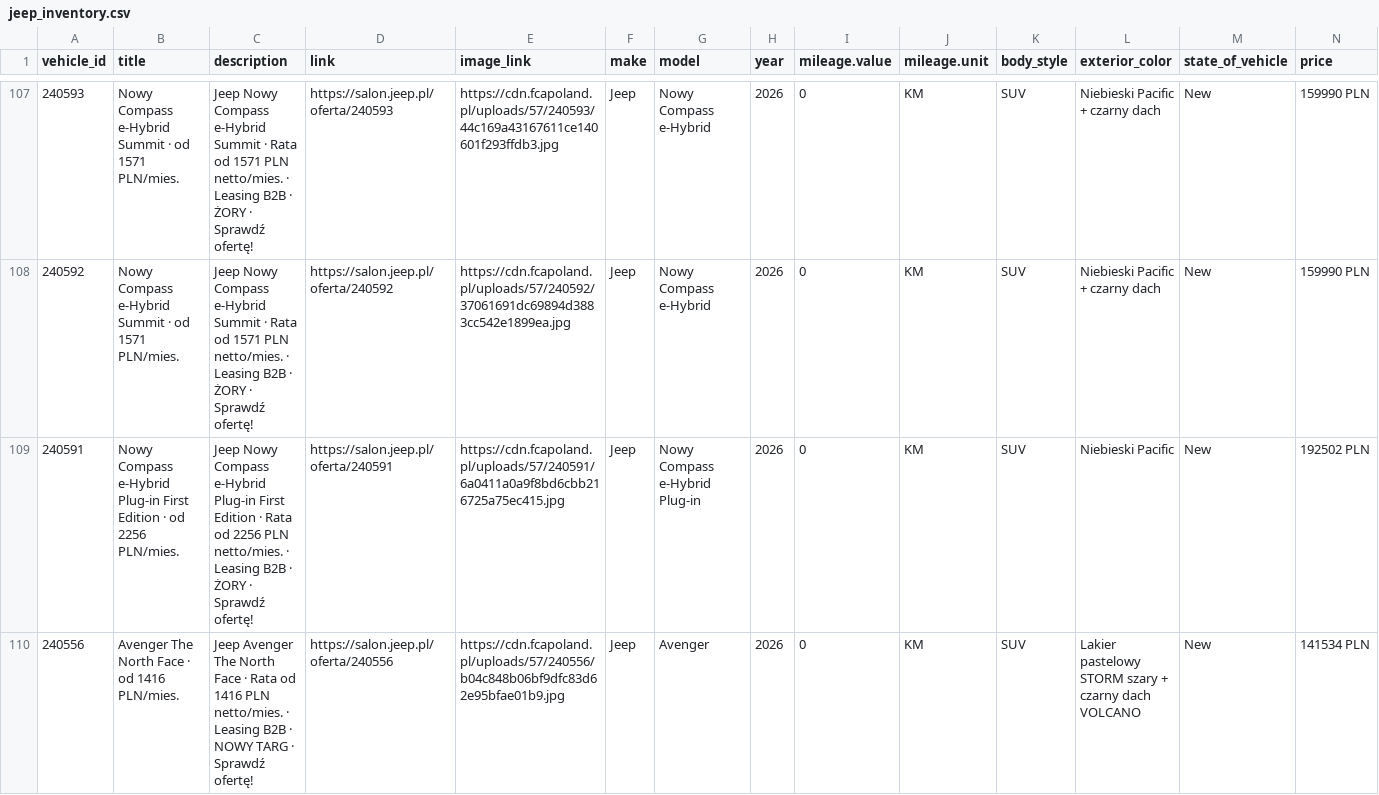
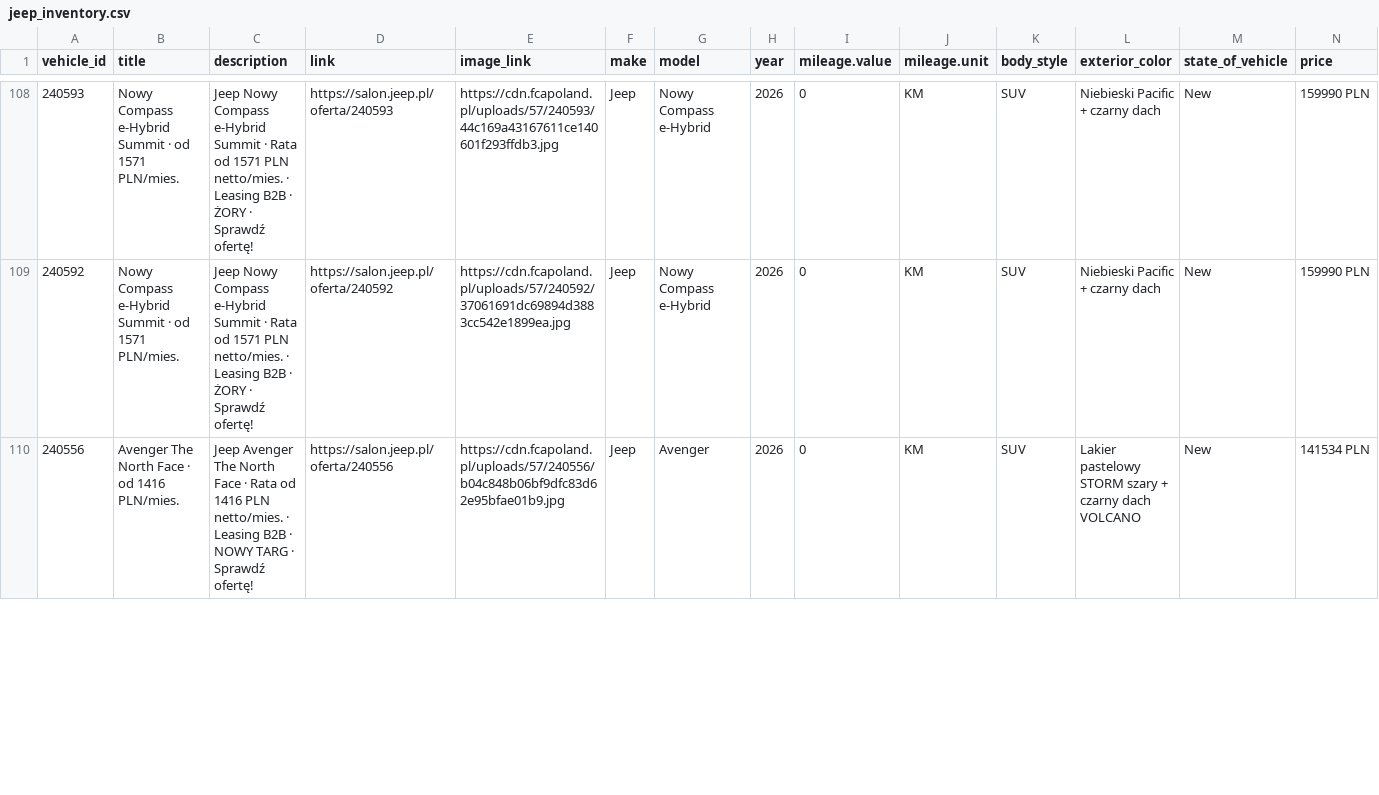
Before and after one commit to Andy11001/-alfa-inventory, a CSV file: data/jeep_inventory.csv, drawn as a sheet; only a part is shown, gaps mark what is left out; removed rows and columns are numbered as before the commit, all else as after; rows hold the shown columns only; the diff covers the shown part only; the diff names each change by its address in the sheet, - before the commit and + after, or states it on an @@ line.

```diff
--- a/data/jeep_inventory.csv
+++ b/data/jeep_inventory.csv
-row 109: 240591 | Nowy Compass e-Hybrid Plug-in First Edition · od 2256 PLN/mies. | Jeep Nowy Compass e-Hybrid Plug-in First Edition · Rata od 2256 PLN netto/mies. · Leasing B2B · ŻORY · Sprawdź ofertę! | https://salon.jeep.pl/oferta/240591 | https://cdn.fcapoland.pl/uploads/57/240591/6a0411a0a9f8bd6cbb216725a75ec415.jpg | Jeep | Nowy Compass e-Hybrid Plug-in | 2026 | 0 | KM | SUV | Niebieski Pacific | New | 192502 PLN
```
Also changed, not shown: 2 added rows elsewhere in this file.
